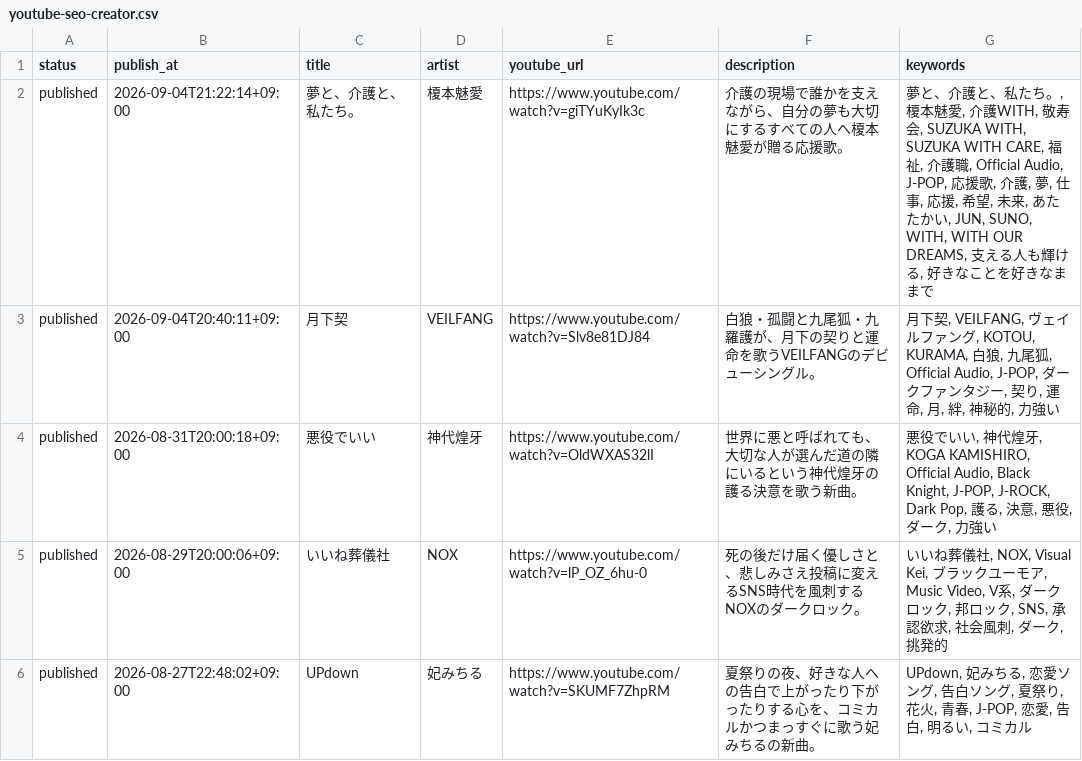
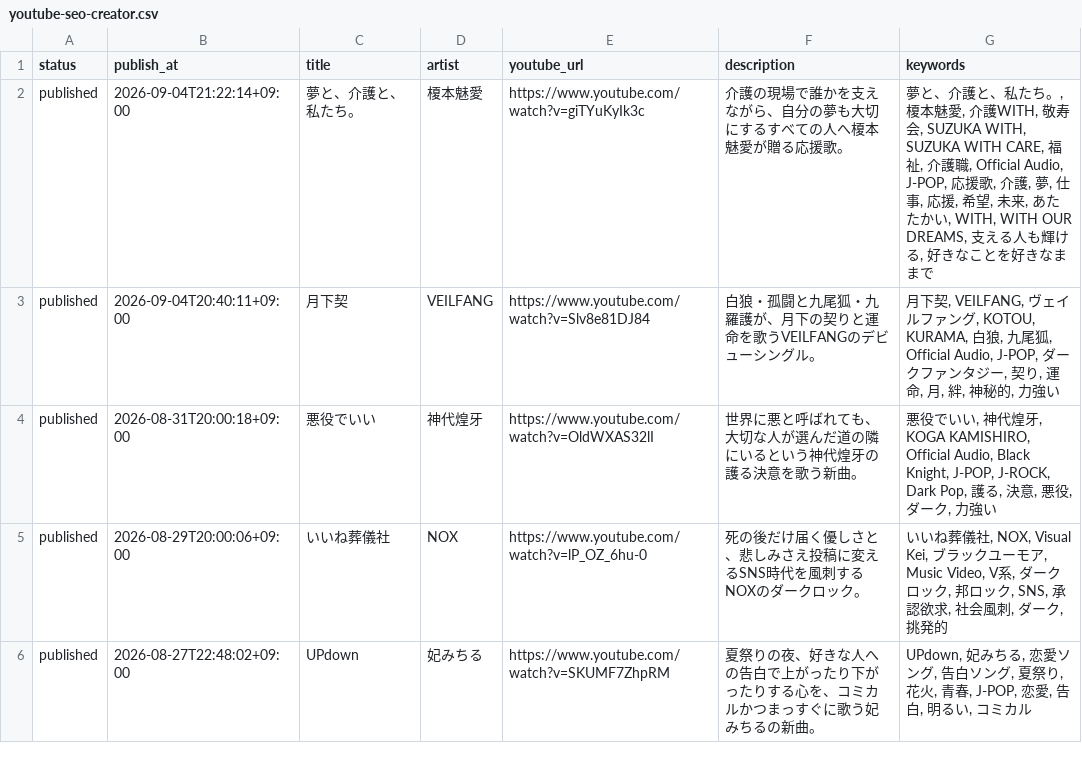
Before and after one commit to bellflower1209/suzuka-official-music, a CSV file: docs/youtube/youtube-seo-creator.csv, drawn as a sheet; only a part is shown.

```diff
--- a/docs/youtube/youtube-seo-creator.csv
+++ b/docs/youtube/youtube-seo-creator.csv
@@ -1,3 +1,3 @@
 status,publish_at,title,artist,youtube_url,description,keywords
-published,2026-09-04T21:22:14+09:00,夢と、介護と、私たち。,榎本魅愛,https://www.youtube.com/watch?v=giTYuKyIk3c,介護の現場で誰かを支えながら、自分の夢も大切にするすべての人へ榎本魅愛が贈る応援歌。,"夢と、介護と、私たち。, 榎本魅愛, 介護WITH, 敬寿会, SUZUKA WITH, SUZUKA WITH CARE, 福祉, 介護職, Official Audio, J-POP, 応援歌, 介護, 夢, 仕事, 応援, 希望, 未来, あたたかい, JUN, SUNO, WITH, WITH OUR DREAMS, 支える人も輝ける, 好きなことを好きなままで"
+published,2026-09-04T21:22:14+09:00,夢と、介護と、私たち。,榎本魅愛,https://www.youtube.com/watch?v=giTYuKyIk3c,介護の現場で誰かを支えながら、自分の夢も大切にするすべての人へ榎本魅愛が贈る応援歌。,"夢と、介護と、私たち。, 榎本魅愛, 介護WITH, 敬寿会, SUZUKA WITH, SUZUKA WITH CARE, 福祉, 介護職, Official Audio, J-POP, 応援歌, 介護, 夢, 仕事, 応援, 希望, 未来, あたたかい, WITH, WITH OUR DREAMS, 支える人も輝ける, 好きなことを好きなままで"
 published,2026-09-04T20:40:11+09:00,月下契,VEILFANG,https://www.youtube.com/watch?v=Slv8e81DJ84,白狼・孤闘と九尾狐・九羅護が、月下の契りと運命を歌うVEILFANGのデビューシングル。,"月下契, VEILFANG, ヴェイルファング, KOTOU, KURAMA, 白狼, 九尾狐, Official Audio, J-POP, ダークファンタジー, 契り, 運命, 月, 絆, 神秘的, 力強い"
```
Also changed, not shown: 11 other files.
